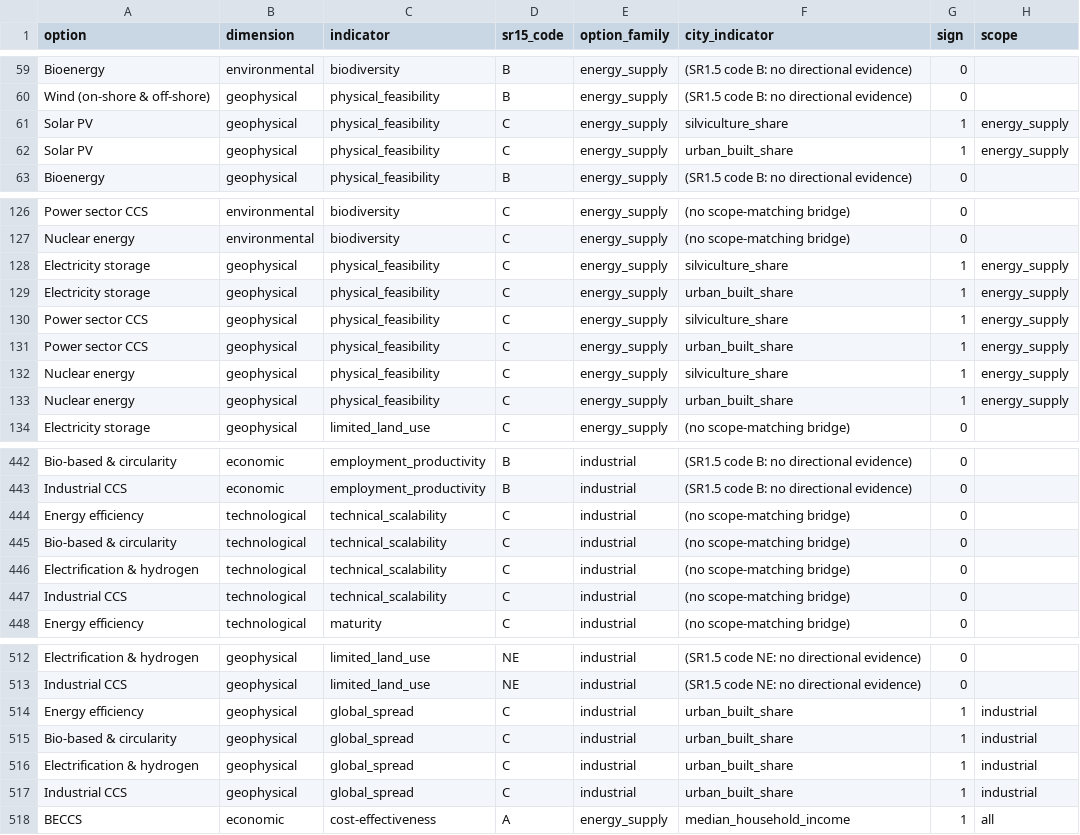
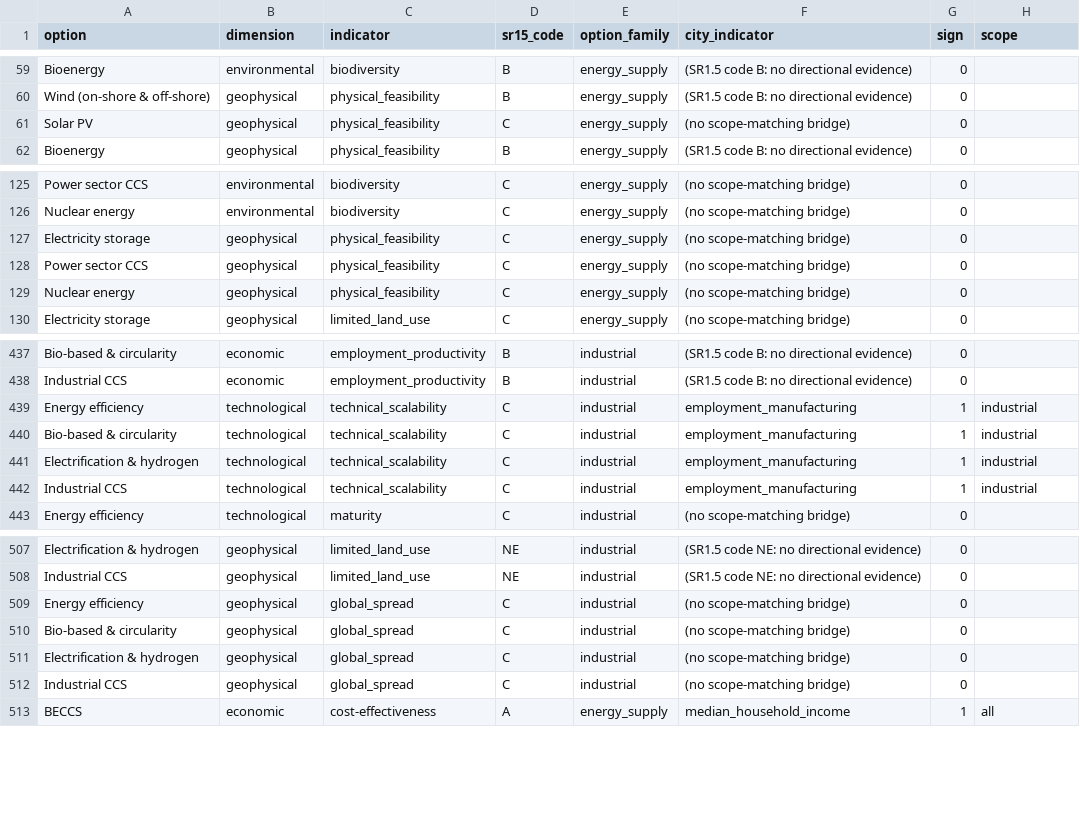
Before and after one commit to Open-Earth-Foundation/CityCatalyst-global-data, a CSV file: dataset-review/reviews/ipcc/ipcc-sr15-mitigation-feasibility/releases/2018/data/sr15_cell_bridge.csv, drawn as a sheet; only a part is shown, gaps mark what is left out; the diff covers the shown part only.

```diff
--- a/dataset-review/reviews/ipcc/ipcc-sr15-mitigation-feasibility/releases/2018/data/sr15_cell_bridge.csv
+++ b/dataset-review/reviews/ipcc/ipcc-sr15-mitigation-feasibility/releases/2018/data/sr15_cell_bridge.csv
@@ -60,4 +60,3 @@ Bioenergy,environmental,biodiversity,B,energy_supply,(SR1.5 code B: no direction
 Wind (on-shore & off-shore),geophysical,physical_feasibility,B,energy_supply,(SR1.5 code B: no directional evidence),0,
-Solar PV,geophysical,physical_feasibility,C,energy_supply,silviculture_share,1,energy_supply
-Solar PV,geophysical,physical_feasibility,C,energy_supply,urban_built_share,1,energy_supply
+Solar PV,geophysical,physical_feasibility,C,energy_supply,(no scope-matching bridge),0,
 Bioenergy,geophysical,physical_feasibility,B,energy_supply,(SR1.5 code B: no directional evidence),0,
@@ -127,8 +126,5 @@ Power sector CCS,environmental,biodiversity,C,energy_supply,(no scope-matching b
 Nuclear energy,environmental,biodiversity,C,energy_supply,(no scope-matching bridge),0,
-Electricity storage,geophysical,physical_feasibility,C,energy_supply,silviculture_share,1,energy_supply
-Electricity storage,geophysical,physical_feasibility,C,energy_supply,urban_built_share,1,energy_supply
-Power sector CCS,geophysical,physical_feasibility,C,energy_supply,silviculture_share,1,energy_supply
-Power sector CCS,geophysical,physical_feasibility,C,energy_supply,urban_built_share,1,energy_supply
-Nuclear energy,geophysical,physical_feasibility,C,energy_supply,silviculture_share,1,energy_supply
-Nuclear energy,geophysical,physical_feasibility,C,energy_supply,urban_built_share,1,energy_supply
+Electricity storage,geophysical,physical_feasibility,C,energy_supply,(no scope-matching bridge),0,
+Power sector CCS,geophysical,physical_feasibility,C,energy_supply,(no scope-matching bridge),0,
+Nuclear energy,geophysical,physical_feasibility,C,energy_supply,(no scope-matching bridge),0,
 Electricity storage,geophysical,limited_land_use,C,energy_supply,(no scope-matching bridge),0,
@@ -443,6 +438,6 @@ Bio-based & circularity,economic,employment_productivity,B,industrial,(SR1.5 cod
 Industrial CCS,economic,employment_productivity,B,industrial,(SR1.5 code B: no directional evidence),0,
-Energy efficiency,technological,technical_scalability,C,industrial,(no scope-matching bridge),0,
-Bio-based & circularity,technological,technical_scalability,C,industrial,(no scope-matching bridge),0,
-Electrification & hydrogen,technological,technical_scalability,C,industrial,(no scope-matching bridge),0,
-Industrial CCS,technological,technical_scalability,C,industrial,(no scope-matching bridge),0,
+Energy efficiency,technological,technical_scalability,C,industrial,employment_manufacturing,1,industrial
+Bio-based & circularity,technological,technical_scalability,C,industrial,employment_manufacturing,1,industrial
+Electrification & hydrogen,technological,technical_scalability,C,industrial,employment_manufacturing,1,industrial
+Industrial CCS,technological,technical_scalability,C,industrial,employment_manufacturing,1,industrial
 Energy efficiency,technological,maturity,C,industrial,(no scope-matching bridge),0,
@@ -513,6 +508,6 @@ Electrification & hydrogen,geophysical,limited_land_use,NE,industrial,(SR1.5 cod
 Industrial CCS,geophysical,limited_land_use,NE,industrial,(SR1.5 code NE: no directional evidence),0,
-Energy efficiency,geophysical,global_spread,C,industrial,urban_built_share,1,industrial
-Bio-based & circularity,geophysical,global_spread,C,industrial,urban_built_share,1,industrial
-Electrification & hydrogen,geophysical,global_spread,C,industrial,urban_built_share,1,industrial
-Industrial CCS,geophysical,global_spread,C,industrial,urban_built_share,1,industrial
+Energy efficiency,geophysical,global_spread,C,industrial,(no scope-matching bridge),0,
+Bio-based & circularity,geophysical,global_spread,C,industrial,(no scope-matching bridge),0,
+Electrification & hydrogen,geophysical,global_spread,C,industrial,(no scope-matching bridge),0,
+Industrial CCS,geophysical,global_spread,C,industrial,(no scope-matching bridge),0,
 BECCS,economic,cost-effectiveness,A,energy_supply,median_household_income,1,all
```
Also changed, not shown: 3 removed rows and 28 edited cells elsewhere in this file, dataset-review/reviews/gee/cl-mapbiomas/releases/collection-02/data/city_landuse_indicators.csv, dataset-review/reviews/gee/cl-mapbiomas/releases/collection-02/data/raw_data_cl_mapbiomas_lulc.csv, 8 other files.
